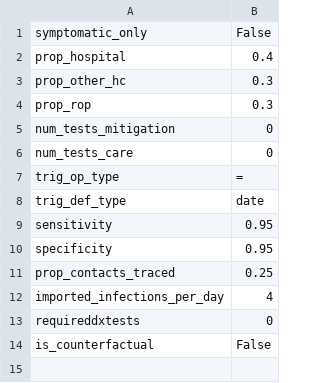
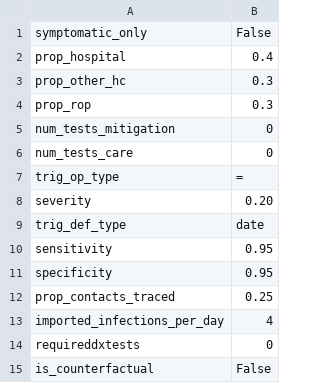
Before and after one commit to BlueBrain/covid-19-find, a CSV file: api/covid19find/simulation/test2/scenario 0_params.csv, drawn as a sheet.

Commit message:
Now includes production folder Scenario files in main folder all contain severity values for defaults In test folders severity only indicated for scenario 0 (only scenario used in tests)

```diff
--- a/api/covid19find/simulation/test2/scenario 0_params.csv
+++ b/api/covid19find/simulation/test2/scenario 0_params.csv
@@ -7,2 +7,3 @@ num_tests_care,0
 trig_op_type,=
+severity,0.20
 trig_def_type,date
```
Also changed, not shown: api/covid19find/simulation/scenario 0_params.csv, api/covid19find/simulation/scenario 1_params.csv, 21 other files.
